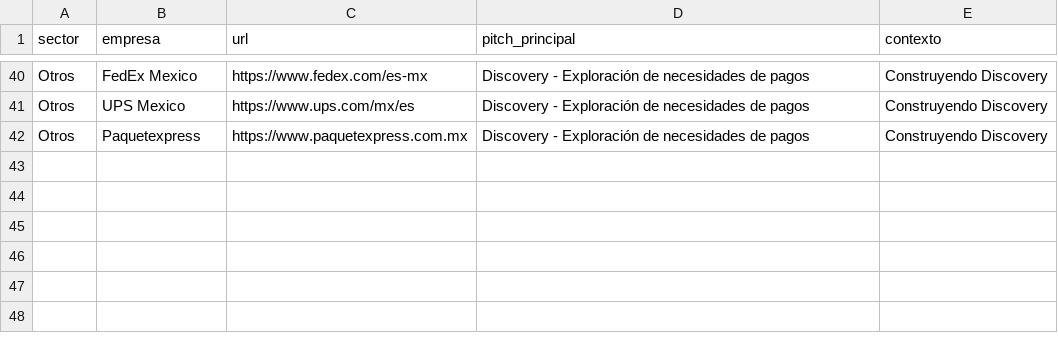
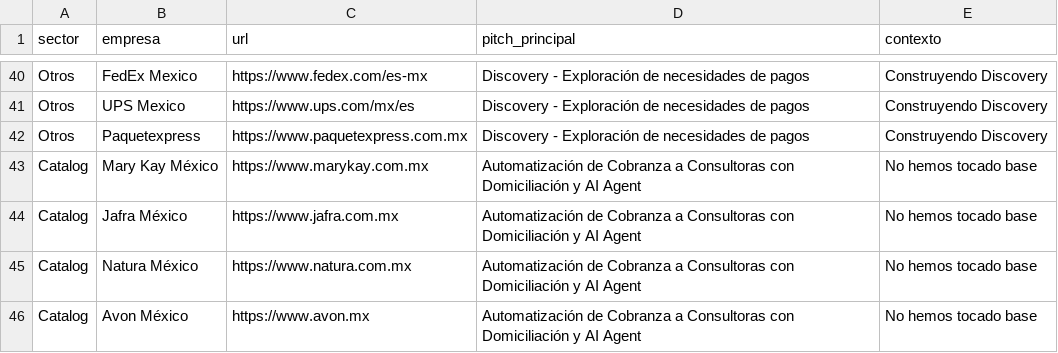
Before and after one commit to agutierrez11/Nerv-OS, a CSV file: companies.csv, drawn as a sheet; only a part is shown, gaps mark what is left out.

Commit message:
Inject official sector-specific Toku value propositions from PDF downloads and add Catalog sales target companies

```diff
--- a/companies.csv
+++ b/companies.csv
@@ -42 +42,5 @@ Otros,UPS Mexico,https://www.ups.com/mx/es,Discovery - Exploración de necesidad
 Otros,Paquetexpress,https://www.paquetexpress.com.mx,Discovery - Exploración de necesidades de pagos,Construyendo Discovery
+Catalog,Mary Kay México,https://www.marykay.com.mx,Automatización de Cobranza a Consultoras con Domiciliación y AI Agent,No hemos tocado base
+Catalog,Jafra México,https://www.jafra.com.mx,Automatización de Cobranza a Consultoras con Domiciliación y AI Agent,No hemos tocado base
+Catalog,Natura México,https://www.natura.com.mx,Automatización de Cobranza a Consultoras con Domiciliación y AI Agent,No hemos tocado base
+Catalog,Avon México,https://www.avon.mx,Automatización de Cobranza a Consultoras con Domiciliación y AI Agent,No hemos tocado base
```
Also changed, not shown: 2 other files.
